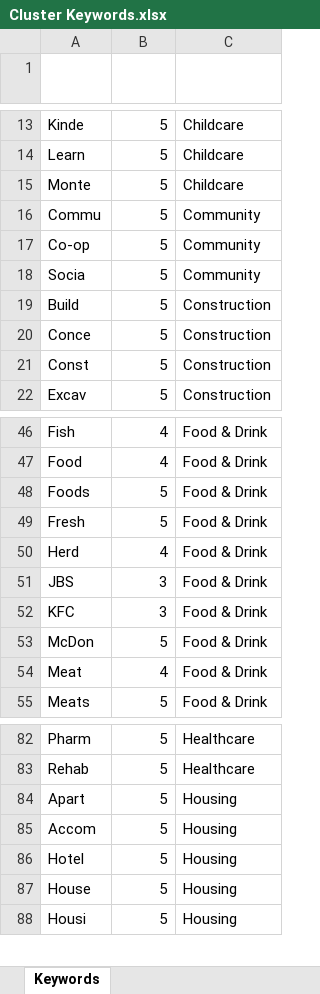
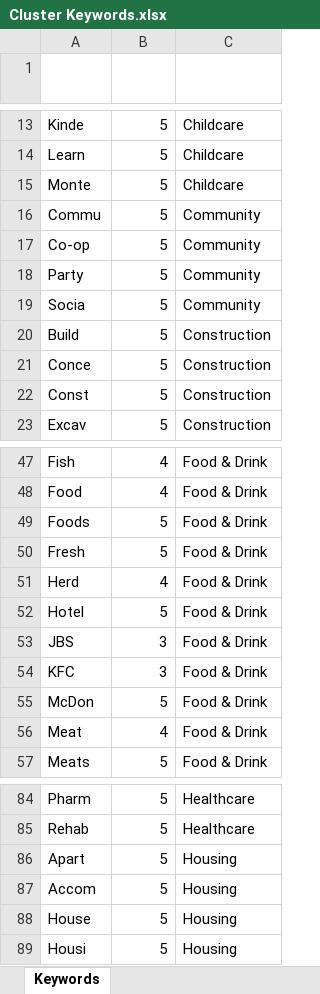
Before and after one commit to Mike-Honey/covid-19-outbreak-paths, an Excel workbook: Cluster Keywords.xlsx, sheet Keywords, drawn as a sheet; only a part is shown, gaps mark what is left out; values as stored, in another font and other column widths than the file's, no borders; conditional formats and table styles not drawn; removed rows and columns are numbered as before the commit, all else as after; the diff names each change by its address in the sheet, - before the commit and + after, or states it on an @@ line.

Commit message:
Add files via upload

```diff
--- a/Cluster Keywords.xlsx (sheet Keywords)
+++ b/Cluster Keywords.xlsx (sheet Keywords)
+row 18: Party | 5 | Community
+row 52: Hotel | 5 | Food & Drink
-row 86: Hotel | 5 | Housing
```
